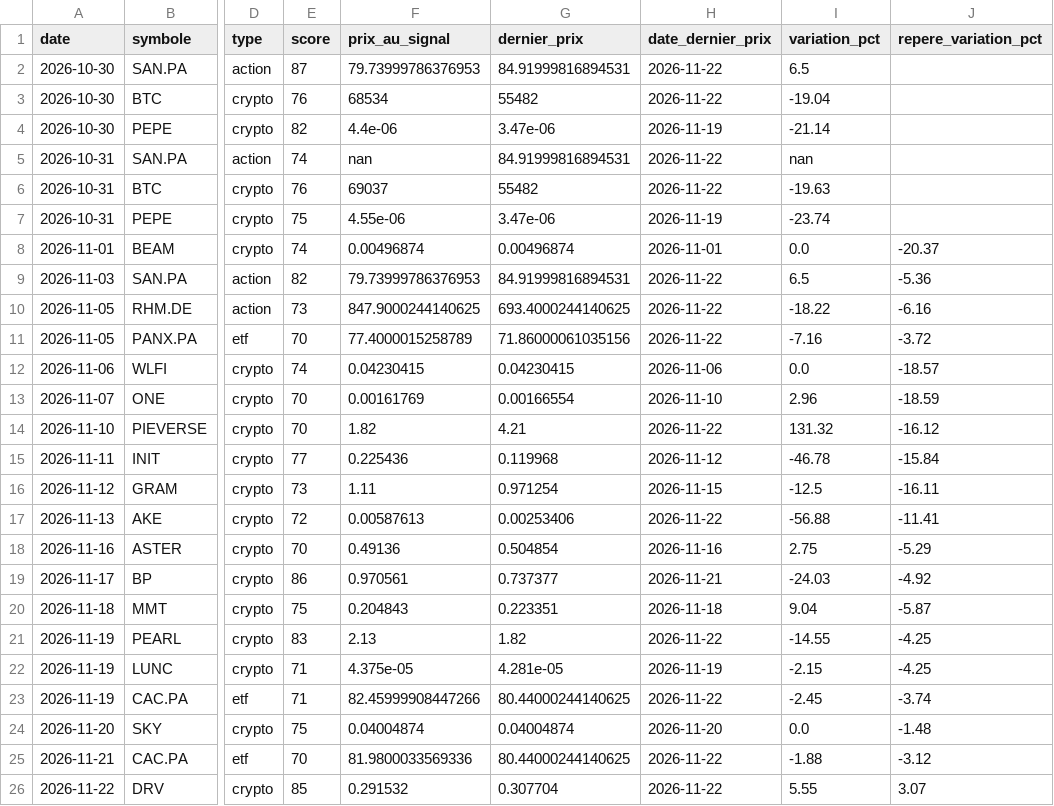
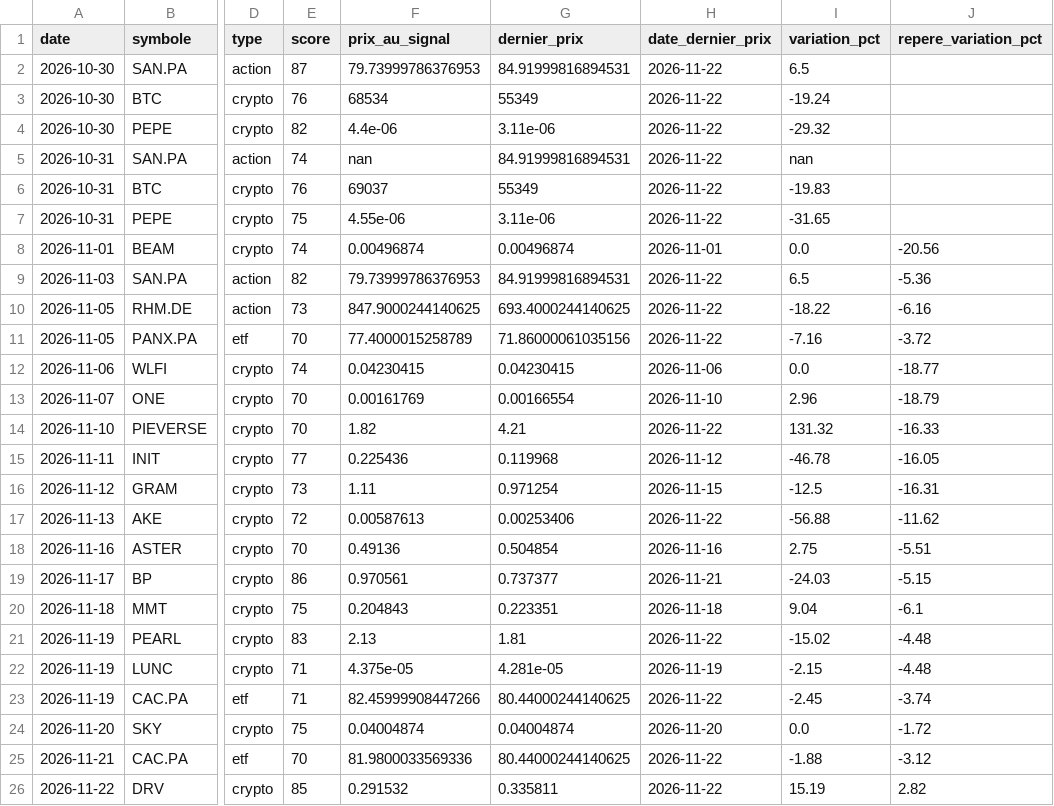
Before and after one commit to zwk8f8cksb-cpu/radar-bot, a CSV file: docs/signaux.csv, drawn as a sheet; only a part is shown, gaps mark what is left out; the diff names each change by its address in the sheet, - before the commit and + after, or states it on an @@ line.

```diff
--- a/docs/signaux.csv
+++ b/docs/signaux.csv
-G3 (dernier_prix): 55482
+G3 (dernier_prix): 55349
-I3 (variation_pct): -19.04
+I3 (variation_pct): -19.24
-G4 (dernier_prix): 3.47e-06
+G4 (dernier_prix): 3.11e-06
-H4 (date_dernier_prix): 2026-11-19
+H4 (date_dernier_prix): 2026-11-22
-I4 (variation_pct): -21.14
+I4 (variation_pct): -29.32
-G6 (dernier_prix): 55482
+G6 (dernier_prix): 55349
-I6 (variation_pct): -19.63
+I6 (variation_pct): -19.83
-G7 (dernier_prix): 3.47e-06
+G7 (dernier_prix): 3.11e-06
-H7 (date_dernier_prix): 2026-11-19
+H7 (date_dernier_prix): 2026-11-22
-I7 (variation_pct): -23.74
+I7 (variation_pct): -31.65
-J8 (repere_variation_pct): -20.37
+J8 (repere_variation_pct): -20.56
-J12 (repere_variation_pct): -18.57
+J12 (repere_variation_pct): -18.77
-J13 (repere_variation_pct): -18.59
+J13 (repere_variation_pct): -18.79
-J14 (repere_variation_pct): -16.12
+J14 (repere_variation_pct): -16.33
-J15 (repere_variation_pct): -15.84
+J15 (repere_variation_pct): -16.05
-J16 (repere_variation_pct): -16.11
+J16 (repere_variation_pct): -16.31
-J17 (repere_variation_pct): -11.41
+J17 (repere_variation_pct): -11.62
-J18 (repere_variation_pct): -5.29
+J18 (repere_variation_pct): -5.51
-J19 (repere_variation_pct): -4.92
+J19 (repere_variation_pct): -5.15
-J20 (repere_variation_pct): -5.87
+J20 (repere_variation_pct): -6.1
-G21 (dernier_prix): 1.82
+G21 (dernier_prix): 1.81
-I21 (variation_pct): -14.55
+I21 (variation_pct): -15.02
-J21:J22 (repere_variation_pct): -4.25
+J21:J22 (repere_variation_pct): -4.48
-J24 (repere_variation_pct): -1.48
+J24 (repere_variation_pct): -1.72
-G26 (dernier_prix): 0.307704
+G26 (dernier_prix): 0.335811
-I26 (variation_pct): 5.55
+I26 (variation_pct): 15.19
-J26 (repere_variation_pct): 3.07
+J26 (repere_variation_pct): 2.82
```
Also changed, not shown: 2 other files.
